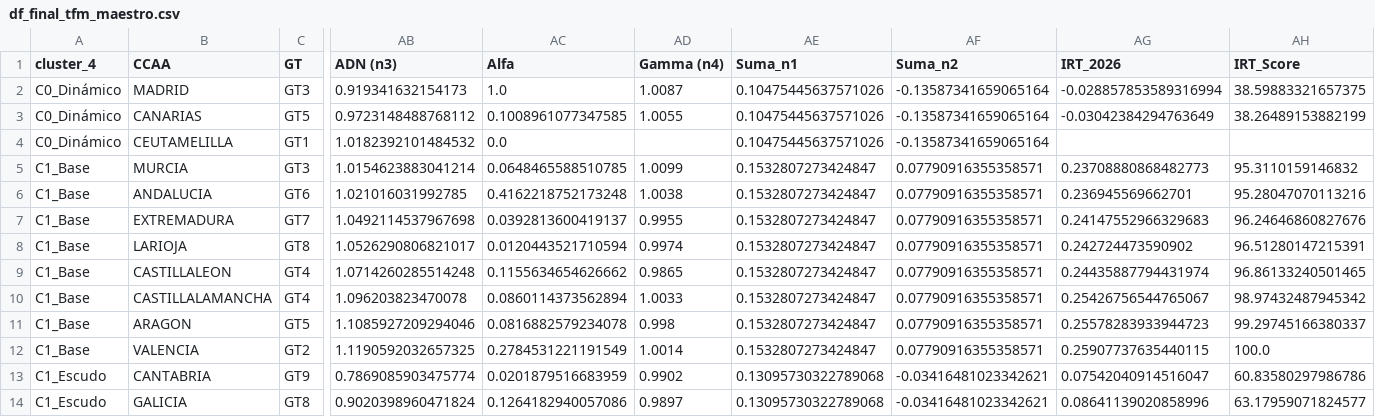
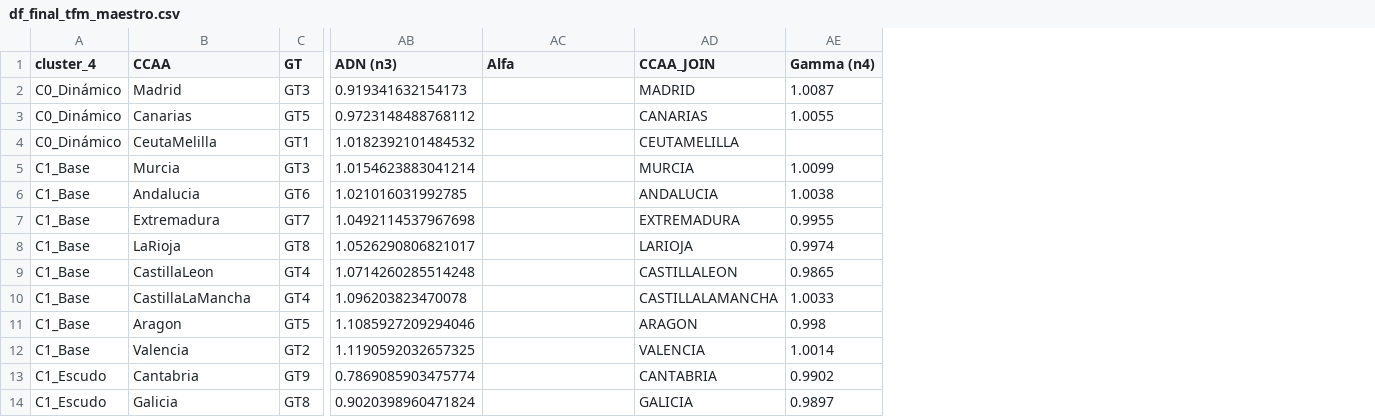
Before and after one commit to LuisaOGH/TFM_archivos, a CSV file: df_final_tfm_maestro.csv, drawn as a sheet; only a part is shown, gaps mark what is left out; removed rows and columns are numbered as before the commit, all else as after; the diff covers the shown part only; the diff names each change by its address in the sheet, - before the commit and + after, or states it on an @@ line.

Commit message:
Actualizando df_final_tfm_maestro.csv desde Colab

```diff
--- a/df_final_tfm_maestro.csv
+++ b/df_final_tfm_maestro.csv
+column AD (CCAA_JOIN), rows 2-14: MADRID | CANARIAS | CEUTAMELILLA | MURCIA | ANDALUCIA | EXTREMADURA | LARIOJA | CASTILLALEON | CASTILLALAMANCHA | ARAGON | VALENCIA | CANTABRIA | GALICIA
-column AE (Suma_n1), rows 2-14: 0.10475445637571026 | 0.10475445637571026 | 0.10475445637571026 | 0.1532807273424847 | 0.1532807273424847 | 0.1532807273424847 | 0.1532807273424847 | 0.1532807273424847 | 0.1532807273424847 | 0.1532807273424847 | 0.1532807273424847 | 0.13095730322789068 | 0.13095730322789068
-column AF (Suma_n2), rows 2-14: -0.13587341659065164 | -0.13587341659065164 | -0.13587341659065164 | 0.07790916355358571 | 0.07790916355358571 | 0.07790916355358571 | 0.07790916355358571 | 0.07790916355358571 | 0.07790916355358571 | 0.07790916355358571 | 0.07790916355358571 | -0.03416481023342621 | -0.03416481023342621
-column AG (IRT_2026), rows 2-14: -0.028857853589316994 | -0.03042384294763649 |  | 0.23708880868482773 | 0.236945569662701 | 0.24147552966329683 | 0.242724473590902 | 0.24435887794431974 | 0.25426756544765067 | 0.25578283933944723 | 0.25907737635440115 | 0.07542040914516047 | 0.08641139020858996
-column AH (IRT_Score), rows 2-14: 38.59883321657375 | 38.26489153882199 |  | 95.3110159146832 | 95.28047070113216 | 96.24646860827676 | 96.51280147215391 | 96.86133240501465 | 98.97432487945342 | 99.29745166380337 | 100.0 | 60.83580297986786 | 63.17959071824577
-B2 (CCAA): MADRID
+B2 (CCAA): Madrid
-AC2 (Alfa): 1.0
+AC2 (Alfa): (empty)
-B3 (CCAA): CANARIAS
+B3 (CCAA): Canarias
-AC3 (Alfa): 0.1008961077347585
+AC3 (Alfa): (empty)
-B4 (CCAA): CEUTAMELILLA
+B4 (CCAA): CeutaMelilla
-AC4 (Alfa): 0.0
+AC4 (Alfa): (empty)
-B5 (CCAA): MURCIA
+B5 (CCAA): Murcia
-AC5 (Alfa): 0.0648465588510785
+AC5 (Alfa): (empty)
-B6 (CCAA): ANDALUCIA
+B6 (CCAA): Andalucia
-AC6 (Alfa): 0.4162218752173248
+AC6 (Alfa): (empty)
-B7 (CCAA): EXTREMADURA
+B7 (CCAA): Extremadura
-AC7 (Alfa): 0.0392813600419137
+AC7 (Alfa): (empty)
-B8 (CCAA): LARIOJA
+B8 (CCAA): LaRioja
-AC8 (Alfa): 0.0120443521710594
+AC8 (Alfa): (empty)
-B9 (CCAA): CASTILLALEON
+B9 (CCAA): CastillaLeon
-AC9 (Alfa): 0.1155634654626662
+AC9 (Alfa): (empty)
-B10 (CCAA): CASTILLALAMANCHA
+B10 (CCAA): CastillaLaMancha
-AC10 (Alfa): 0.0860114373562894
+AC10 (Alfa): (empty)
-B11 (CCAA): ARAGON
+B11 (CCAA): Aragon
-AC11 (Alfa): 0.0816882579234078
+AC11 (Alfa): (empty)
-B12 (CCAA): VALENCIA
+B12 (CCAA): Valencia
-AC12 (Alfa): 0.2784531221191549
+AC12 (Alfa): (empty)
-B13 (CCAA): CANTABRIA
+B13 (CCAA): Cantabria
-AC13 (Alfa): 0.0201879516683959
+AC13 (Alfa): (empty)
-B14 (CCAA): GALICIA
+B14 (CCAA): Galicia
-AC14 (Alfa): 0.1264182940057086
+AC14 (Alfa): (empty)
```
Also changed, not shown: 10 edited cells elsewhere in this file.
